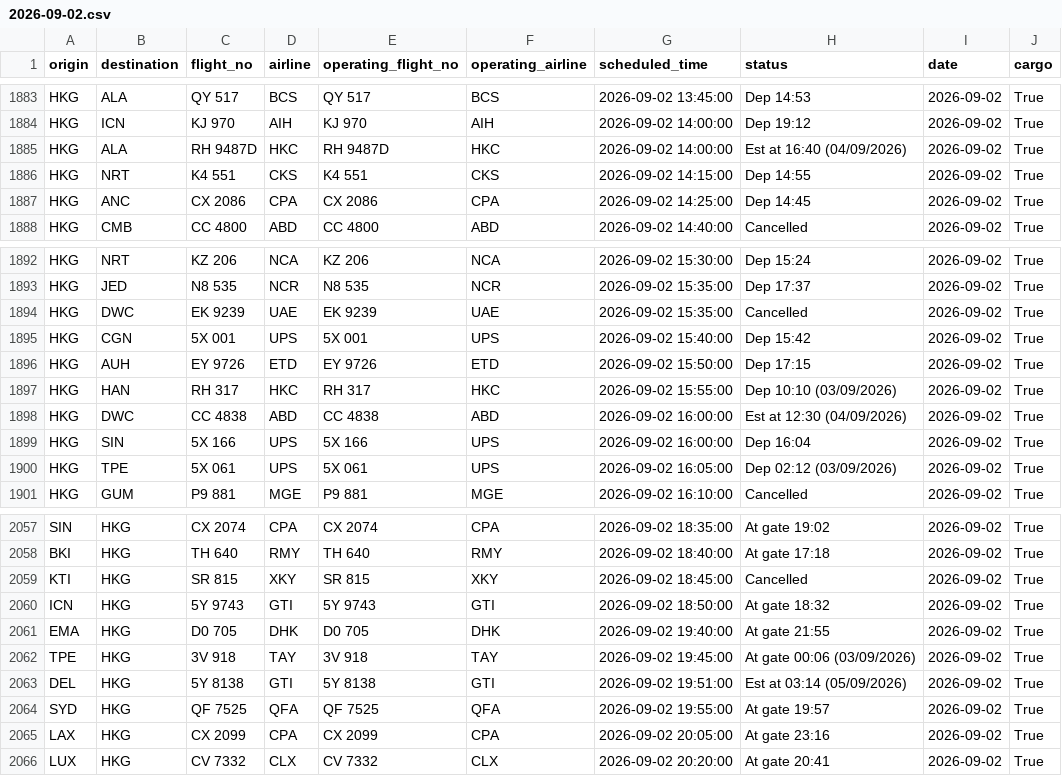
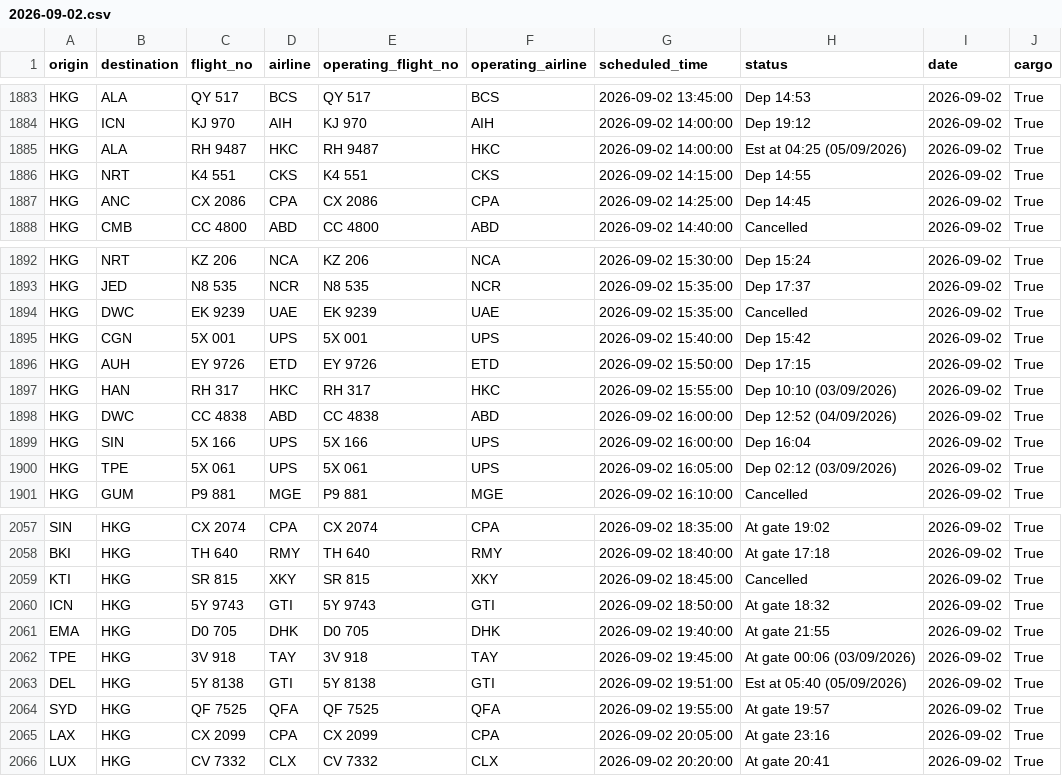
Before and after one commit to linlaurent/flyghts, a CSV file: data/hkg/2026-09-02.csv, drawn as a sheet; only a part is shown, gaps mark what is left out.

```diff
--- a/data/hkg/2026-09-02.csv
+++ b/data/hkg/2026-09-02.csv
@@ -1884,3 +1884,3 @@ HKG,ALA,QY 517,BCS,QY 517,BCS,2026-09-02 13:45:00,Dep 14:53,2026-09-02,True
 HKG,ICN,KJ 970,AIH,KJ 970,AIH,2026-09-02 14:00:00,Dep 19:12,2026-09-02,True
-HKG,ALA,RH 9487D,HKC,RH 9487D,HKC,2026-09-02 14:00:00,Est at 16:40 (04/09/2026),2026-09-02,True
+HKG,ALA,RH 9487,HKC,RH 9487,HKC,2026-09-02 14:00:00,Est at 04:25 (05/09/2026),2026-09-02,True
 HKG,NRT,K4 551,CKS,K4 551,CKS,2026-09-02 14:15:00,Dep 14:55,2026-09-02,True
@@ -1897,3 +1897,3 @@ HKG,AUH,EY 9726,ETD,EY 9726,ETD,2026-09-02 15:50:00,Dep 17:15,2026-09-02,True
 HKG,HAN,RH 317,HKC,RH 317,HKC,2026-09-02 15:55:00,Dep 10:10 (03/09/2026),2026-09-02,True
-HKG,DWC,CC 4838,ABD,CC 4838,ABD,2026-09-02 16:00:00,Est at 12:30 (04/09/2026),2026-09-02,True
+HKG,DWC,CC 4838,ABD,CC 4838,ABD,2026-09-02 16:00:00,Dep 12:52 (04/09/2026),2026-09-02,True
 HKG,SIN,5X 166,UPS,5X 166,UPS,2026-09-02 16:00:00,Dep 16:04,2026-09-02,True
@@ -2062,3 +2062,3 @@ EMA,HKG,D0 705,DHK,D0 705,DHK,2026-09-02 19:40:00,At gate 21:55,2026-09-02,True
 TPE,HKG,3V 918,TAY,3V 918,TAY,2026-09-02 19:45:00,At gate 00:06 (03/09/2026),2026-09-02,True
-DEL,HKG,5Y 8138,GTI,5Y 8138,GTI,2026-09-02 19:51:00,Est at 03:14 (05/09/2026),2026-09-02,True
+DEL,HKG,5Y 8138,GTI,5Y 8138,GTI,2026-09-02 19:51:00,Est at 05:40 (05/09/2026),2026-09-02,True
 SYD,HKG,QF 7525,QFA,QF 7525,QFA,2026-09-02 19:55:00,At gate 19:57,2026-09-02,True
```
Also changed, not shown: 1 other file.
